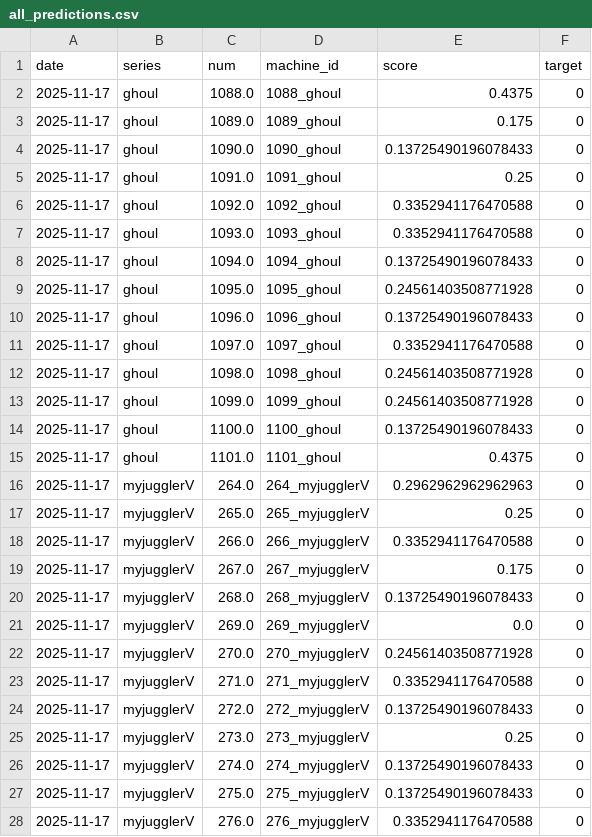
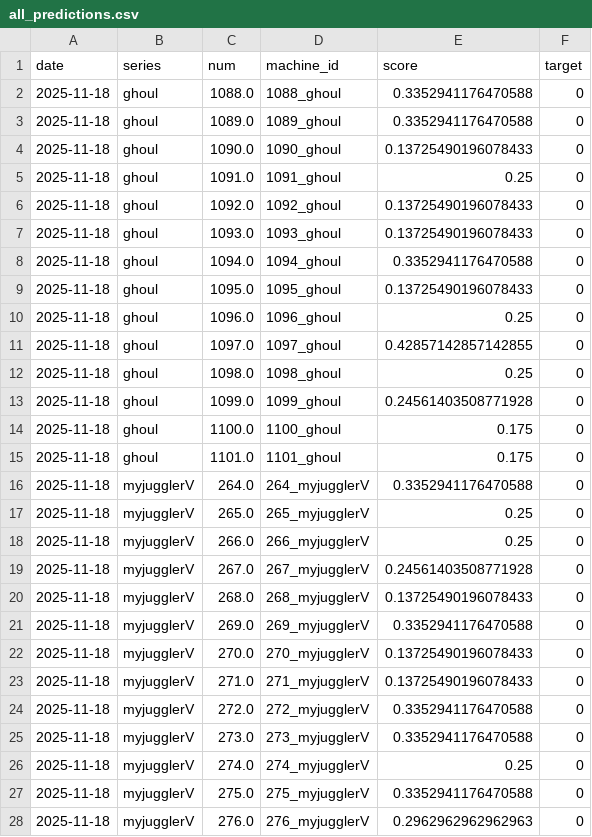
Before and after one commit to kaizo1amida33/naniutsu, a CSV file: all_predictions.csv, drawn as a sheet; only a part is shown; the diff covers the shown part only.

```diff
--- a/all_predictions.csv
+++ b/all_predictions.csv
@@ -1,28 +1,28 @@
 date,series,num,machine_id,score,target
-2025-11-17,ghoul,1088.0,1088_ghoul,0.4375,0
-2025-11-17,ghoul,1089.0,1089_ghoul,0.175,0
-2025-11-17,ghoul,1090.0,1090_ghoul,0.13725490196078433,0
-2025-11-17,ghoul,1091.0,1091_ghoul,0.25,0
-2025-11-17,ghoul,1092.0,1092_ghoul,0.3352941176470588,0
-2025-11-17,ghoul,1093.0,1093_ghoul,0.3352941176470588,0
-2025-11-17,ghoul,1094.0,1094_ghoul,0.13725490196078433,0
-2025-11-17,ghoul,1095.0,1095_ghoul,0.24561403508771928,0
-2025-11-17,ghoul,1096.0,1096_ghoul,0.13725490196078433,0
-2025-11-17,ghoul,1097.0,1097_ghoul,0.3352941176470588,0
-2025-11-17,ghoul,1098.0,1098_ghoul,0.24561403508771928,0
-2025-11-17,ghoul,1099.0,1099_ghoul,0.24561403508771928,0
-2025-11-17,ghoul,1100.0,1100_ghoul,0.13725490196078433,0
-2025-11-17,ghoul,1101.0,1101_ghoul,0.4375,0
-2025-11-17,myjugglerV,264.0,264_myjugglerV,0.2962962962962963,0
-2025-11-17,myjugglerV,265.0,265_myjugglerV,0.25,0
-2025-11-17,myjugglerV,266.0,266_myjugglerV,0.3352941176470588,0
-2025-11-17,myjugglerV,267.0,267_myjugglerV,0.175,0
-2025-11-17,myjugglerV,268.0,268_myjugglerV,0.13725490196078433,0
-2025-11-17,myjugglerV,269.0,269_myjugglerV,0.0,0
-2025-11-17,myjugglerV,270.0,270_myjugglerV,0.24561403508771928,0
-2025-11-17,myjugglerV,271.0,271_myjugglerV,0.3352941176470588,0
-2025-11-17,myjugglerV,272.0,272_myjugglerV,0.13725490196078433,0
-2025-11-17,myjugglerV,273.0,273_myjugglerV,0.25,0
-2025-11-17,myjugglerV,274.0,274_myjugglerV,0.13725490196078433,0
-2025-11-17,myjugglerV,275.0,275_myjugglerV,0.13725490196078433,0
-2025-11-17,myjugglerV,276.0,276_myjugglerV,0.3352941176470588,0
+2025-11-18,ghoul,1088.0,1088_ghoul,0.3352941176470588,0
+2025-11-18,ghoul,1089.0,1089_ghoul,0.3352941176470588,0
+2025-11-18,ghoul,1090.0,1090_ghoul,0.13725490196078433,0
+2025-11-18,ghoul,1091.0,1091_ghoul,0.25,0
+2025-11-18,ghoul,1092.0,1092_ghoul,0.13725490196078433,0
+2025-11-18,ghoul,1093.0,1093_ghoul,0.13725490196078433,0
+2025-11-18,ghoul,1094.0,1094_ghoul,0.3352941176470588,0
+2025-11-18,ghoul,1095.0,1095_ghoul,0.13725490196078433,0
+2025-11-18,ghoul,1096.0,1096_ghoul,0.25,0
+2025-11-18,ghoul,1097.0,1097_ghoul,0.42857142857142855,0
+2025-11-18,ghoul,1098.0,1098_ghoul,0.25,0
+2025-11-18,ghoul,1099.0,1099_ghoul,0.24561403508771928,0
+2025-11-18,ghoul,1100.0,1100_ghoul,0.175,0
+2025-11-18,ghoul,1101.0,1101_ghoul,0.175,0
+2025-11-18,myjugglerV,264.0,264_myjugglerV,0.3352941176470588,0
+2025-11-18,myjugglerV,265.0,265_myjugglerV,0.25,0
+2025-11-18,myjugglerV,266.0,266_myjugglerV,0.25,0
+2025-11-18,myjugglerV,267.0,267_myjugglerV,0.24561403508771928,0
+2025-11-18,myjugglerV,268.0,268_myjugglerV,0.13725490196078433,0
+2025-11-18,myjugglerV,269.0,269_myjugglerV,0.3352941176470588,0
+2025-11-18,myjugglerV,270.0,270_myjugglerV,0.13725490196078433,0
+2025-11-18,myjugglerV,271.0,271_myjugglerV,0.13725490196078433,0
+2025-11-18,myjugglerV,272.0,272_myjugglerV,0.3352941176470588,0
+2025-11-18,myjugglerV,273.0,273_myjugglerV,0.3352941176470588,0
+2025-11-18,myjugglerV,274.0,274_myjugglerV,0.25,0
+2025-11-18,myjugglerV,275.0,275_myjugglerV,0.3352941176470588,0
+2025-11-18,myjugglerV,276.0,276_myjugglerV,0.2962962962962963,0
```
Also changed, not shown: 137 edited cells elsewhere in this file, 1 other file.
